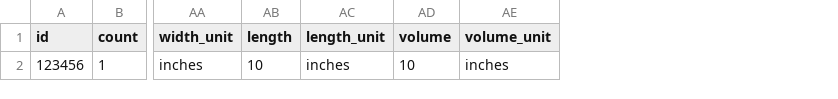
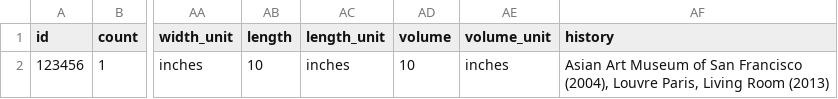
Before and after one commit to collectionspace/csible, a CSV file: templates/cataloging/objects.example.csv, drawn as a sheet; only a part is shown, gaps mark what is left out; the diff names each change by its address in the sheet, - before the commit and + after, or states it on an @@ line.

Commit message:
Add a history note

```diff
--- a/templates/cataloging/objects.example.csv
+++ b/templates/cataloging/objects.example.csv
+column AF (history), row 2: Asian Art Museum of San Francisco (2004), Louvre Paris, Living Room (2013)
```
Also changed, not shown: templates/cataloging/objects.config.csv, 1 other file.
